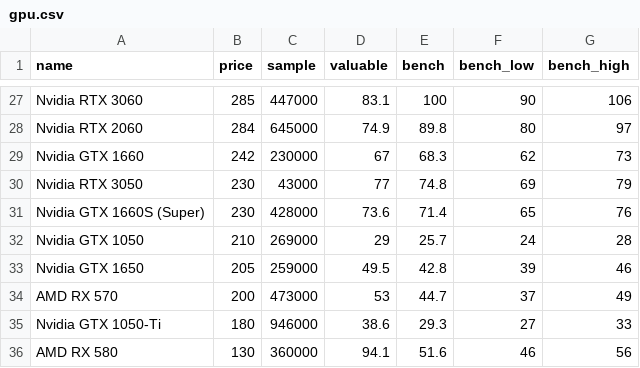
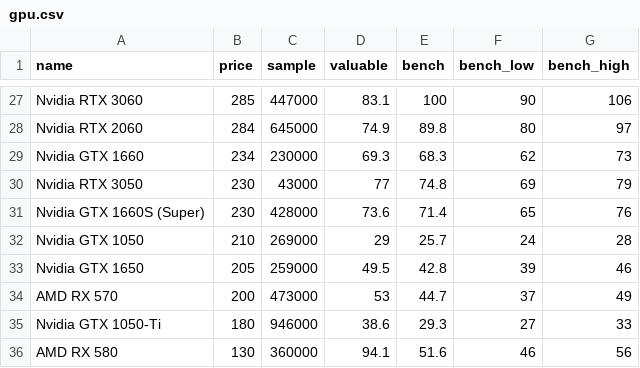
Before and after one commit to ShaokangJiang/CSE-203B-crapping, a CSV file: data/gpu.csv, drawn as a sheet; only a part is shown, gaps mark what is left out; the diff covers the shown part only.

```diff
--- a/data/gpu.csv
+++ b/data/gpu.csv
@@ -28,3 +28,3 @@ Nvidia RTX 3060,285,447000,83.1,100,90,106
 Nvidia RTX 2060,284,645000,74.9,89.8,80,97
-Nvidia GTX 1660,242,230000,67,68.3,62,73
+Nvidia GTX 1660,234,230000,69.3,68.3,62,73
 Nvidia RTX 3050,230,43000,77,74.8,69,79
```
Also changed, not shown: 3 added rows, 3 removed rows and 16 edited cells elsewhere in this file, data/cpu.csv, data/hdd.csv, 2 other files.
